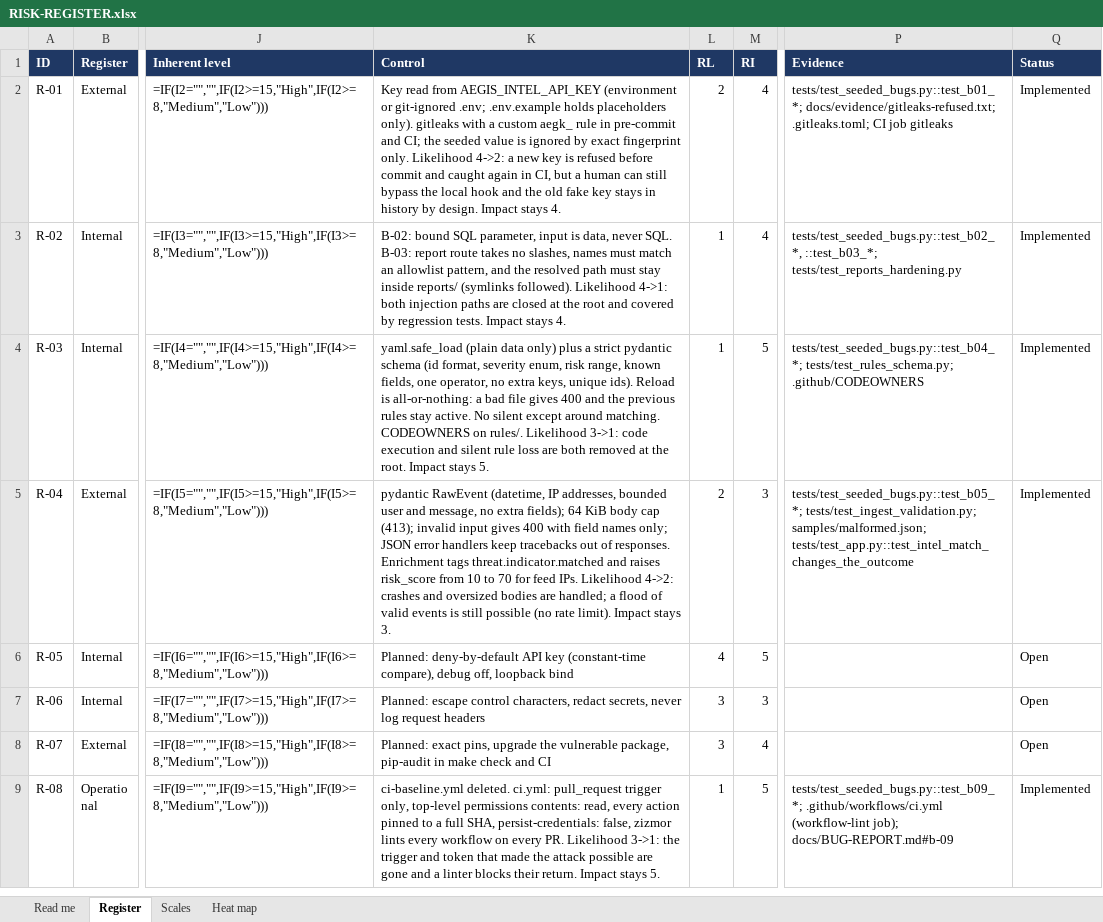
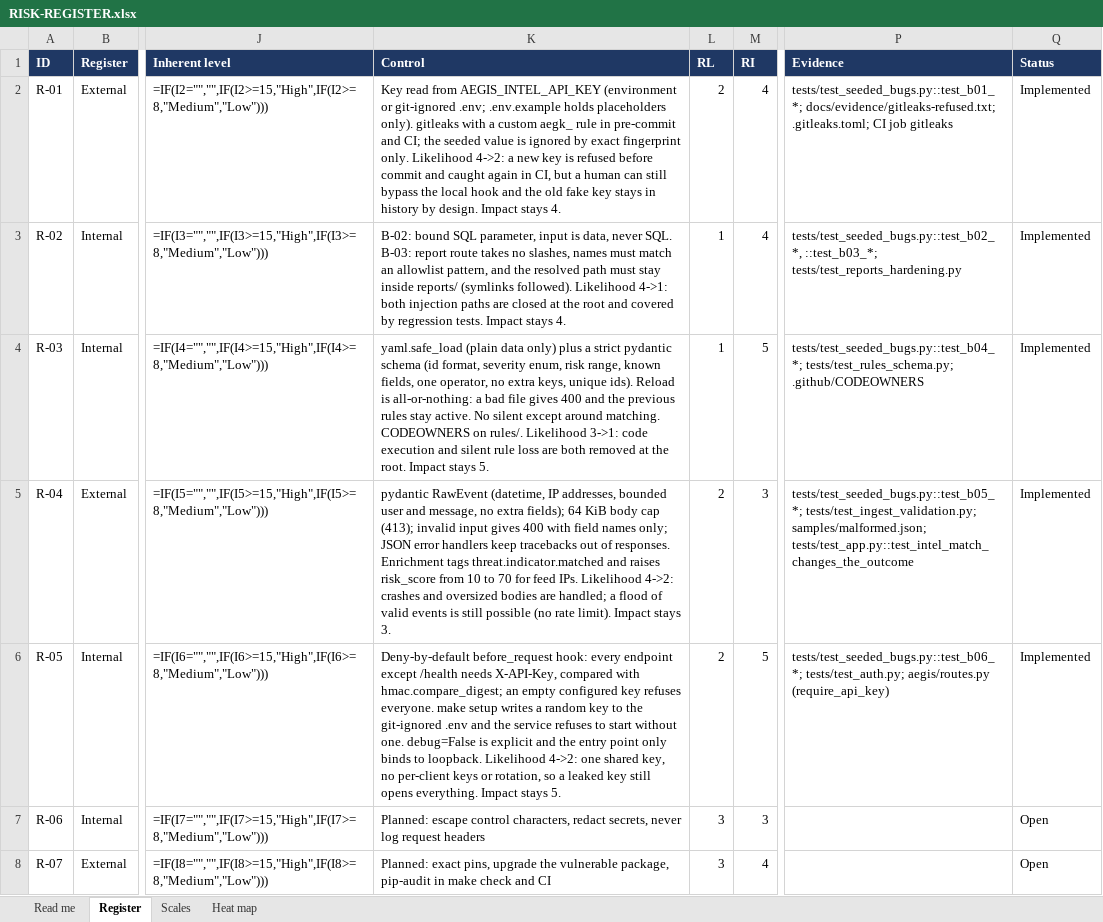
Before and after one commit to diuand/aegis-log, an Excel workbook: RISK-REGISTER.xlsx, sheet Register, drawn as a sheet; only a part is shown, gaps mark what is left out; the shorter side is filled out with more unchanged rows; values as stored, in another font and other column widths than the file's, no borders; formulas without a stored value are shown as written; conditional formats not drawn; the diff names each change by its address in the sheet, - before the commit and + after, or states it on an @@ line.

```diff
--- a/RISK-REGISTER.xlsx (sheet Register)
+++ b/RISK-REGISTER.xlsx (sheet Register)
-K6 (Control): Planned: deny-by-default API key (constant-time compare), debug off, loopback bind
+K6 (Control): Deny-by-default before_request hook: every endpoint except /health needs X-API-Key, compared with hmac.compare_digest; an empty configured key refuses everyone. make setup writes a random key to the git-ignored .env and the service refuses to start without one. debug=False is explicit and the entry point only binds to loopback. Likelihood 4->2: one shared key, no per-client keys or rotation, so a leaked key still opens everything. Impact stays 5.
-L6 (RL): 4
+L6 (RL): 2
-P6 (Evidence): (empty)
+P6 (Evidence): tests/test_seeded_bugs.py::test_b06_*; tests/test_auth.py; aegis/routes.py (require_api_key)
-Q6 (Status): Open
+Q6 (Status): Implemented
```
Also changed, not shown: 9 other files.
